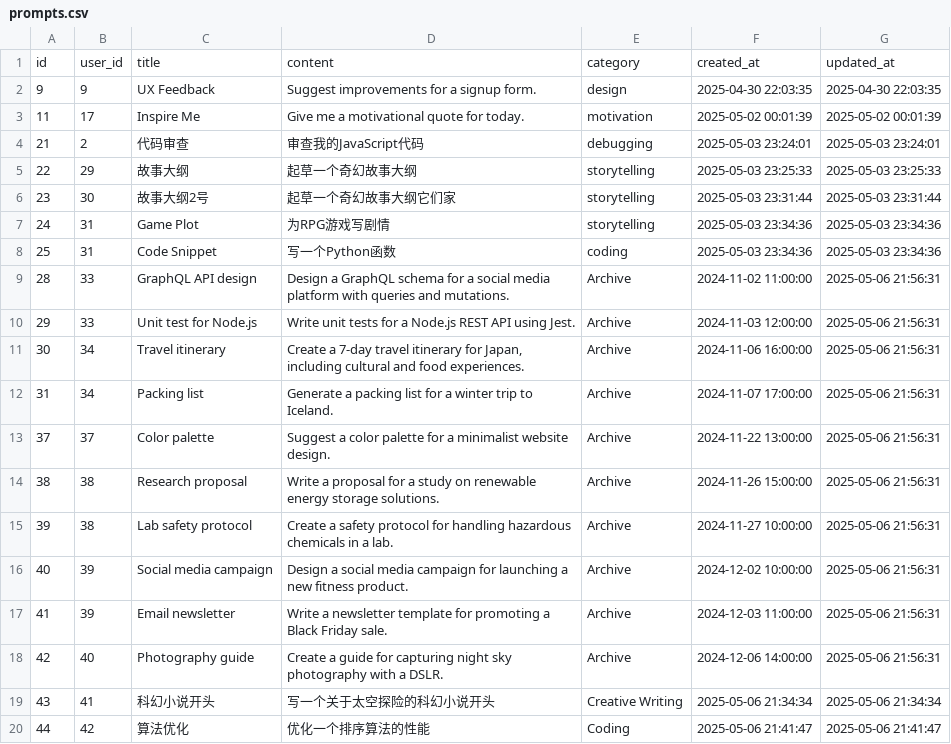
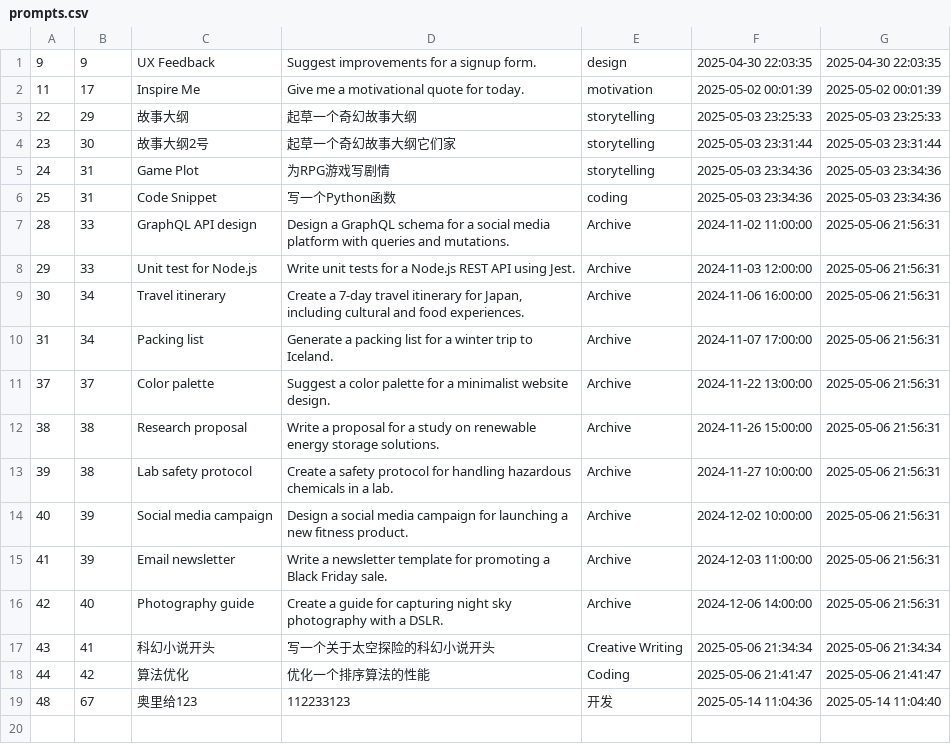
Before and after one commit to Din829/CRUD, a CSV file: text/prompts.csv, drawn as a sheet.

```diff
--- a/text/prompts.csv
+++ b/text/prompts.csv
@@ -1,5 +1,3 @@
-id,user_id,title,content,category,created_at,updated_at
 9,9,UX Feedback,Suggest improvements for a signup form.,design,2025-04-30 22:03:35,2025-04-30 22:03:35
 11,17,Inspire Me,Give me a motivational quote for today.,motivation,2025-05-02 00:01:39,2025-05-02 00:01:39
-21,2,代码审查,审查我的JavaScript代码,debugging,2025-05-03 23:24:01,2025-05-03 23:24:01
 22,29,故事大纲,起草一个奇幻故事大纲,storytelling,2025-05-03 23:25:33,2025-05-03 23:25:33
@@ -20 +18,2 @@
 44,42,算法优化,优化一个排序算法的性能,Coding,2025-05-06 21:41:47,2025-05-06 21:41:47
+48,67,奥里给123,112233123,开发,2025-05-14 11:04:36,2025-05-14 11:04:40
```
Also changed, not shown: text/api_tokens.csv, text/users.csv, 6 other files.
